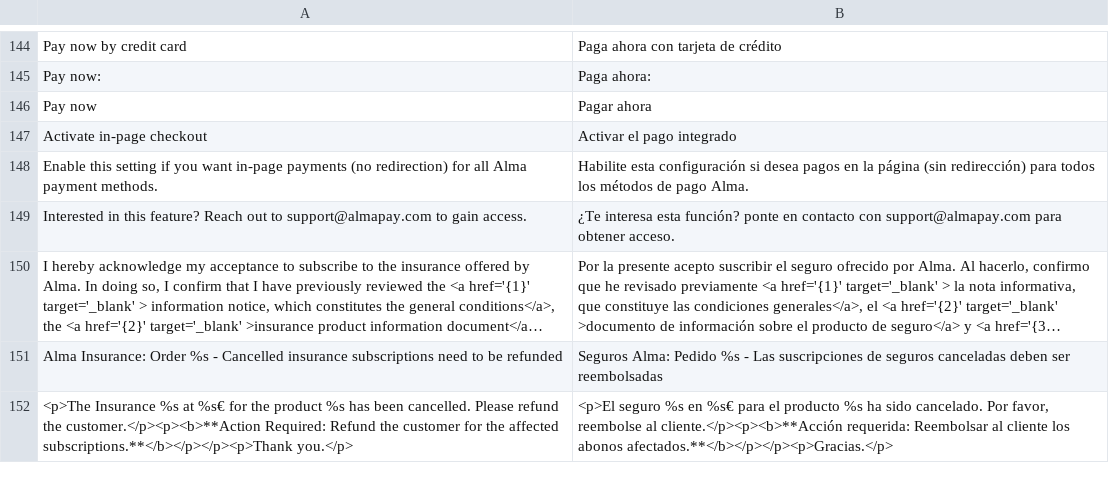
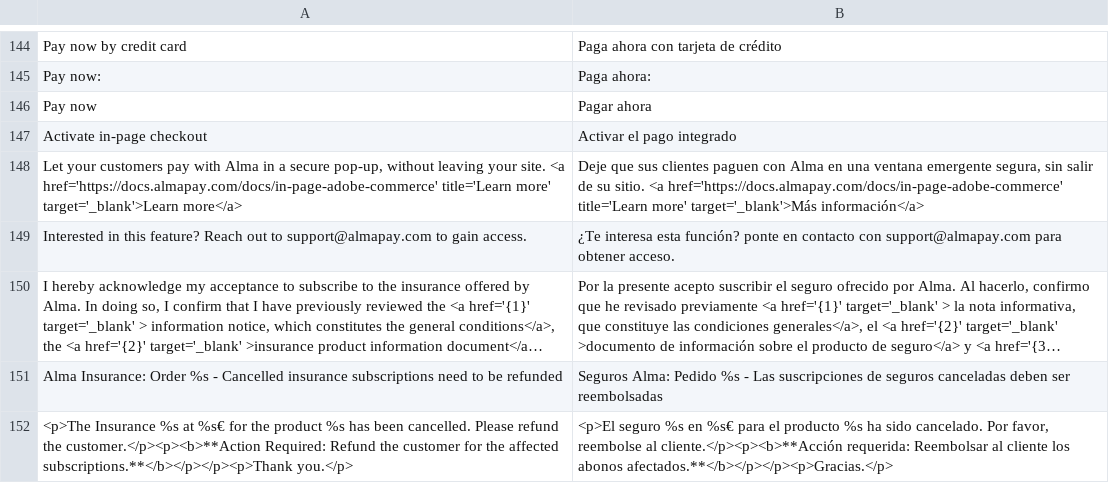
Before and after one commit to alma/alma-monthlypayments-magento2, a CSV file: i18n/es_ES.csv, drawn as a sheet; only a part is shown, gaps mark what is left out; long unchanged cells end in ….

Commit message:
feat: Re-wording in-page description setting

```diff
--- a/i18n/es_ES.csv
+++ b/i18n/es_ES.csv
@@ -147,3 +147,3 @@
 "Activate in-page checkout","Activar el pago integrado"
-"Enable this setting if you want in-page payments (no redirection) for all Alma payment methods.","Habilite esta configuración si desea pagos en la página (sin redirección) para todos los métodos de pago Alma."
+"Let your customers pay with Alma in a secure pop-up, without leaving your site. <a href='https://docs.almapay.com/docs/in-page-adobe-commerce' title='Learn more' target='_blank'>Learn more</a>","Deje que sus clientes paguen con Alma en una ventana emergente segura, sin salir de su sitio. <a href='https://docs.almapay.com/docs/in-page-adobe-commerce' title='Learn more' target='_blank'>Más información</a>"
 "Interested in this feature? Reach out to support@almapay.com to gain access.","¿Te interesa esta función? ponte en contacto con support@almapay.com para obtener acceso."
```
Also changed, not shown: i18n/de_DE.csv, i18n/en_US.csv, 7 other files.
